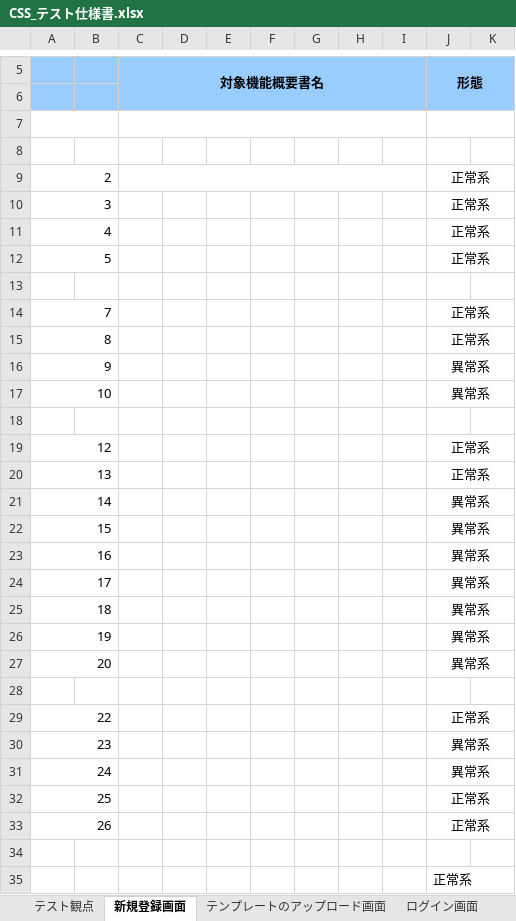
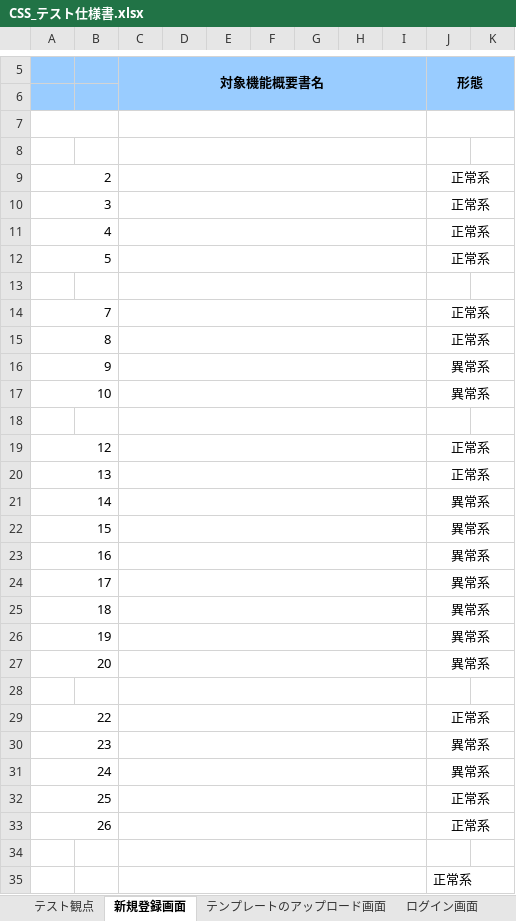
Before and after one commit to ColorSchemeSystem/CSS, an Excel workbook: CSS_テスト仕様書.xlsx, sheet 新規登録画面, drawn as a sheet; only a part is shown, gaps mark what is left out; values as stored, in another font and other column widths than the file's, no borders; the diff covers the shown part only; the diff names each change by its address in the sheet, - before the commit and + after, or states it on an @@ line.

Commit message:
修正

```diff
--- a/CSS_テスト仕様書.xlsx (sheet 新規登録画面)
+++ b/CSS_テスト仕様書.xlsx (sheet 新規登録画面)
+C8:I8 merged
+C10:I10 merged
+C11:I11 merged
+C12:I12 merged
+C13:I13 merged
+C14:I14 merged
+C15:I15 merged
+C16:I16 merged
+C17:I17 merged
+C18:I18 merged
+C19:I19 merged
+C20:I20 merged
+C21:I21 merged
+C22:I22 merged
+C23:I23 merged
+C24:I24 merged
+C25:I25 merged
+C26:I26 merged
+C27:I27 merged
+C28:I28 merged
+C29:I29 merged
+C30:I30 merged
+C31:I31 merged
+C32:I32 merged
+C33:I33 merged
+C34:I34 merged
+C35:I35 merged
```
Also changed, not shown: merged cells elsewhere in this sheet, sheet URLから配色を解析する画面, sheet テンプレートのアップロード画面, sheet ログイン画面, sheet ログイン状態, sheet テスト観点.
